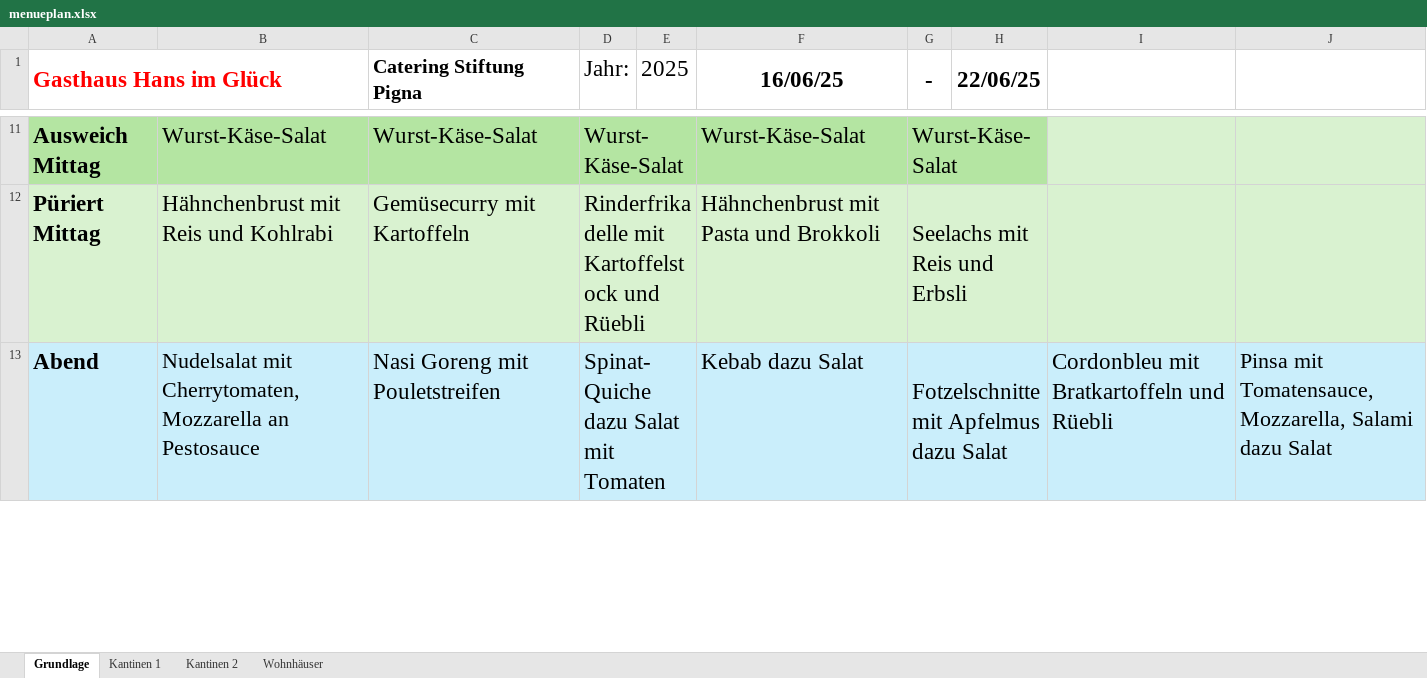
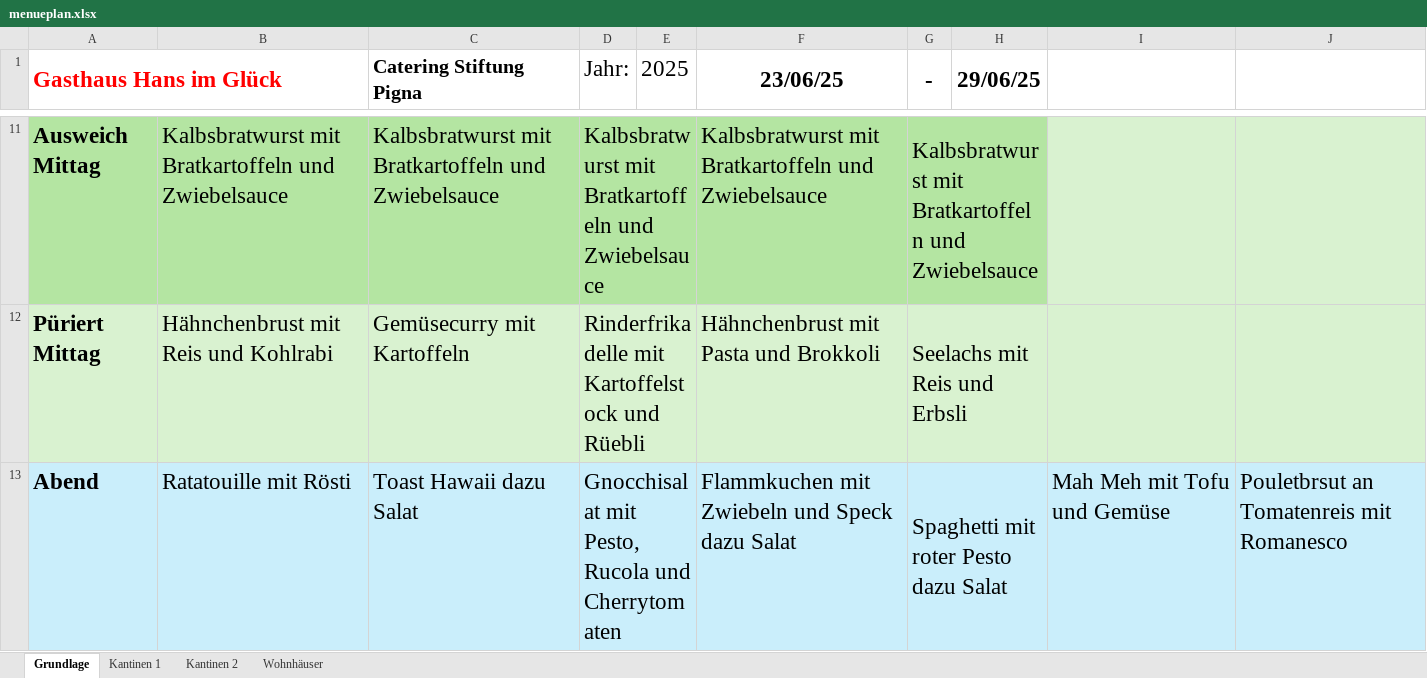
Before and after one commit to GandalfTheCoder1/Menueplan_generator, an Excel workbook: Menues/menueplan.xlsx, sheet Grundlage, drawn as a sheet; only a part is shown, gaps mark what is left out; values as stored, in another font and other column widths than the file's, no borders; the diff covers the shown part only; the diff names each change by its address in the sheet, - before the commit and + after, or states it on an @@ line.

```diff
--- a/Menues/menueplan.xlsx (sheet Grundlage)
+++ b/Menues/menueplan.xlsx (sheet Grundlage)
-F1: 16/06/25
+F1: 23/06/25
-H1: 22/06/25
+H1: 29/06/25
-B11: Wurst-Käse-Salat
+B11: Kalbsbratwurst mit Bratkartoffeln und Zwiebelsauce
-C11 (Catering Stiftung Pigna): Wurst-Käse-Salat
+C11 (Catering Stiftung Pigna): Kalbsbratwurst mit Bratkartoffeln und Zwiebelsauce
-D11 (Jahr:): Wurst-Käse-Salat
+D11 (Jahr:): Kalbsbratwurst mit Bratkartoffeln und Zwiebelsauce
-F11 (23/06/25): Wurst-Käse-Salat
+F11 (23/06/25): Kalbsbratwurst mit Bratkartoffeln und Zwiebelsauce
-G11 (-): Wurst-Käse-Salat
+G11 (-): Kalbsbratwurst mit Bratkartoffeln und Zwiebelsauce
-B13: Nudelsalat mit Cherrytomaten, Mozzarella an Pestosauce
+B13: Ratatouille mit Rösti
@@ B13 text size: larger @@
-C13 (Catering Stiftung Pigna): Nasi Goreng mit Pouletstreifen
+C13 (Catering Stiftung Pigna): Toast Hawaii dazu Salat
-D13 (Jahr:): Spinat-Quiche dazu Salat mit Tomaten
+D13 (Jahr:): Gnocchisalat mit Pesto, Rucola und Cherrytomaten
-F13 (23/06/25): Kebab dazu Salat
+F13 (23/06/25): Flammkuchen mit Zwiebeln und Speck dazu Salat
-G13 (-): Fotzelschnitte mit Apfelmus dazu Salat
+G13 (-): Spaghetti mit roter Pesto dazu Salat
-I13: Cordonbleu mit Bratkartoffeln und Rüebli
+I13: Mah Meh mit Tofu und Gemüse
-J13: Pinsa mit Tomatensauce, Mozzarella, Salami dazu Salat
+J13: Pouletbrsut an Tomatenreis mit Romanesco
@@ J13 text size: larger @@
```
Also changed, not shown: 35 edited cells and cell formats elsewhere in this sheet, sheet Wohnhäuser, sheet Kantinen 2, sheet Kantinen 1, 45 other files.
